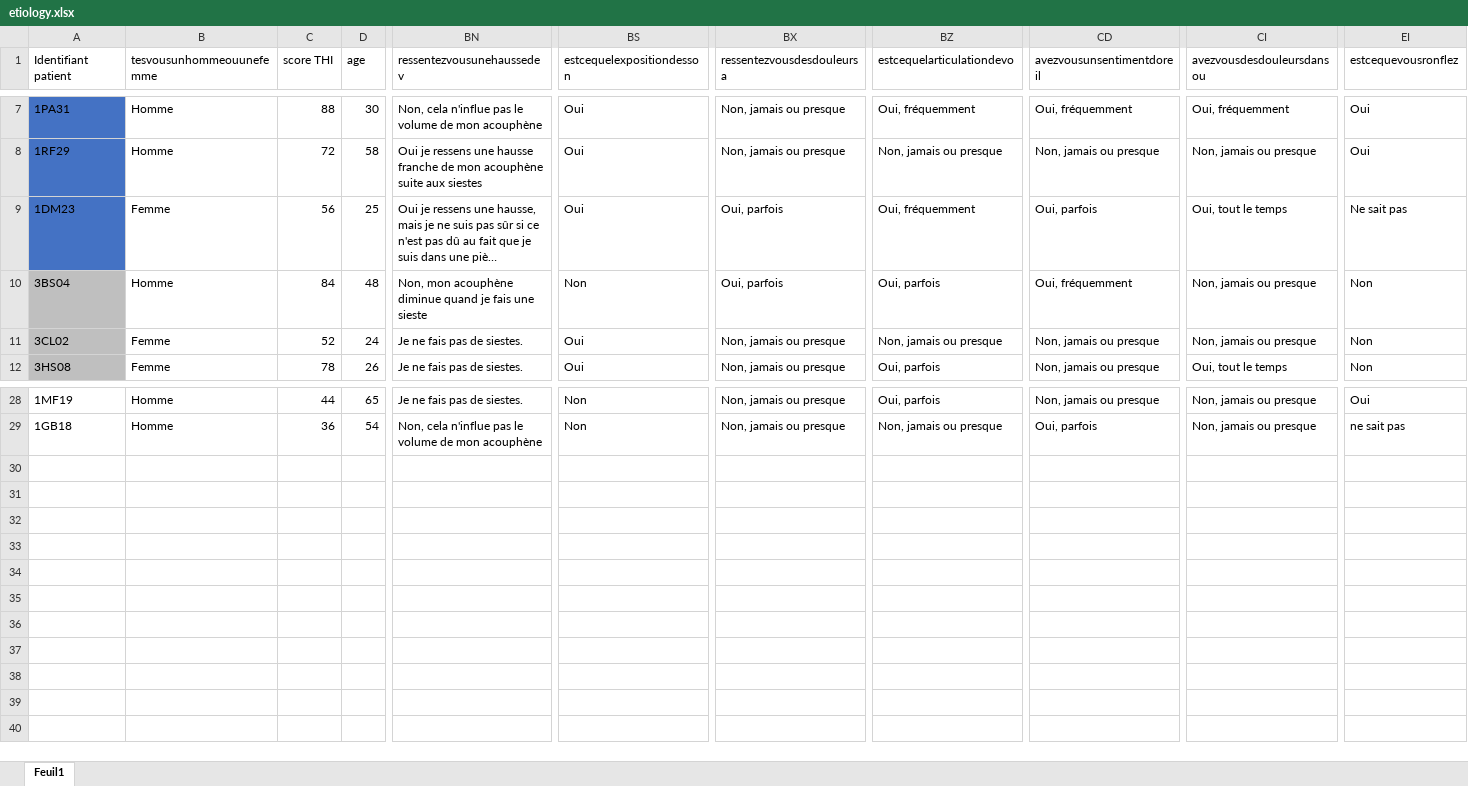
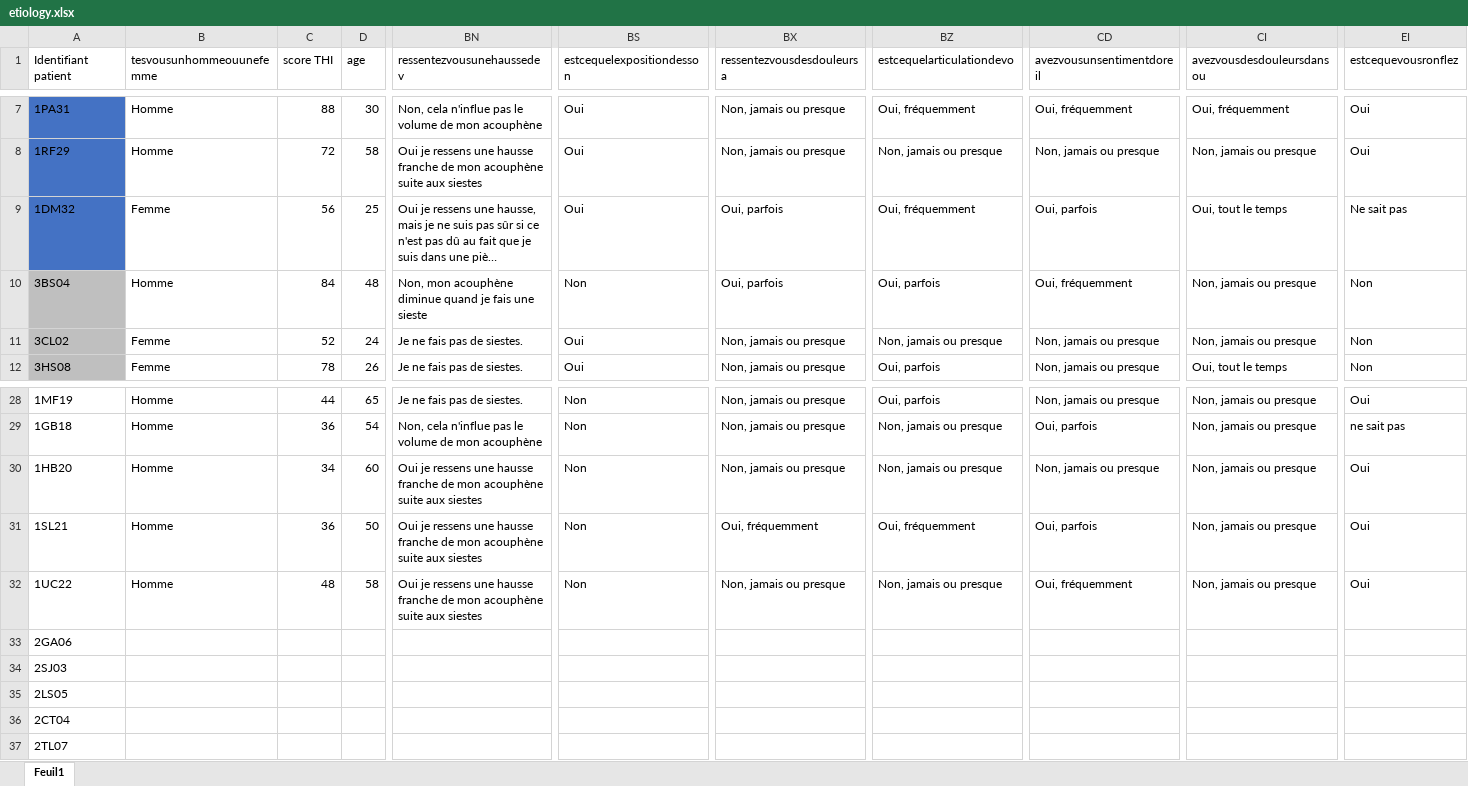
Before and after one commit to lkorczowski/Tinnitus-n-Sleep, an Excel workbook: notebooks/data/etiology.xlsx, sheet Feuil1, drawn as a sheet; only a part is shown, gaps mark what is left out; long unchanged cells end in …; values as stored, in another font and other column widths than the file's, no borders; rows hold the shown columns only; the diff names each change by its address in the sheet, - before the commit and + after, or states it on an @@ line.

Commit message:
results with etiology

```diff
--- a/notebooks/data/etiology.xlsx (sheet Feuil1)
+++ b/notebooks/data/etiology.xlsx (sheet Feuil1)
-A9 (Identifiant patient): 1DM23
+A9 (Identifiant patient): 1DM32
+row 30: 1HB20 | Homme | 34 | 60 | Oui je ressens une hausse franche de mon acouphène suite aux siestes | Non | Non, jamais ou presque | Non, jamais ou presque | Non, jamais ou presque | Non, jamais ou presque | Oui
+row 31: 1SL21 | Homme | 36 | 50 | Oui je ressens une hausse franche de mon acouphène suite aux siestes | Non | Oui, fréquemment | Oui, fréquemment | Oui, parfois | Non, jamais ou presque | Oui
+row 32: 1UC22 | Homme | 48 | 58 | Oui je ressens une hausse franche de mon acouphène suite aux siestes | Non | Non, jamais ou presque | Non, jamais ou presque | Oui, fréquemment | Non, jamais ou presque | Oui
+row 33: 2GA06
+row 34: 2SJ03
+row 35: 2LS05
+row 36: 2CT04
+row 37: 2TL07
```
Also changed, not shown: 3 other files.
